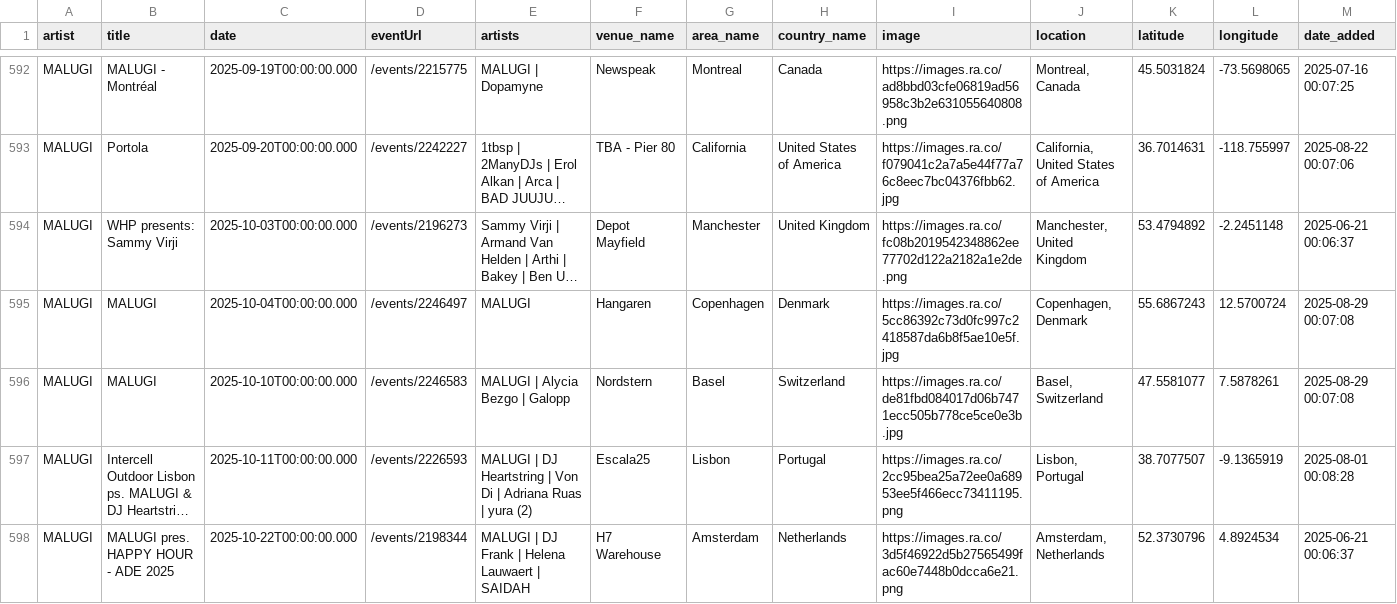
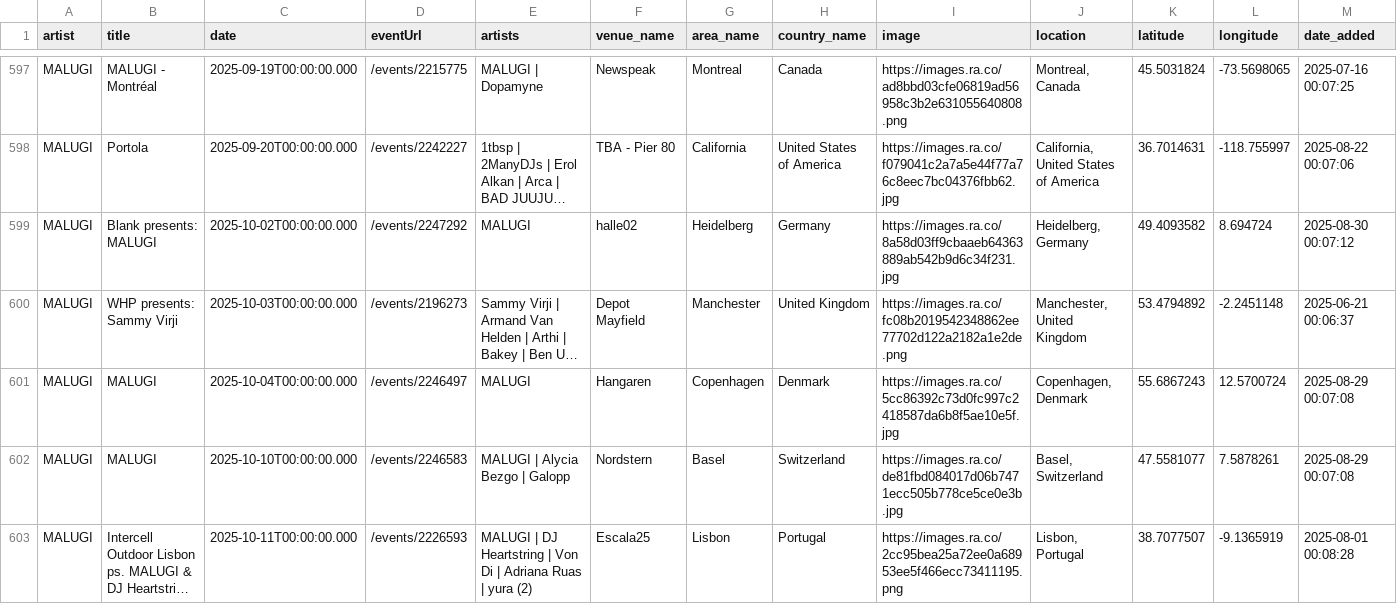
Before and after one commit to jankunnen-96/RA, a CSV file: events.csv, drawn as a sheet; only a part is shown, gaps mark what is left out; the shorter side is filled out with more unchanged rows; long unchanged cells end in …; the diff covers the shown part only; the diff names each change by its address in the sheet, - before the commit and + after, or states it on an @@ line.

```diff
--- a/events.csv
+++ b/events.csv
+row 599: MALUGI | Blank presents: MALUGI | 2025-10-02T00:00:00.000 | /events/2247292 | MALUGI | halle02 | Heidelberg | Germany | https://images.ra.co/8a58d03ff9cbaaeb64363889ab542b9d6c34f231.jpg | Heidelberg, Germany | 49.4093582 | 8.694724 | 2025-08-30 00:07:12
```
Also changed, not shown: 10 added rows and 25 edited cells elsewhere in this file.
